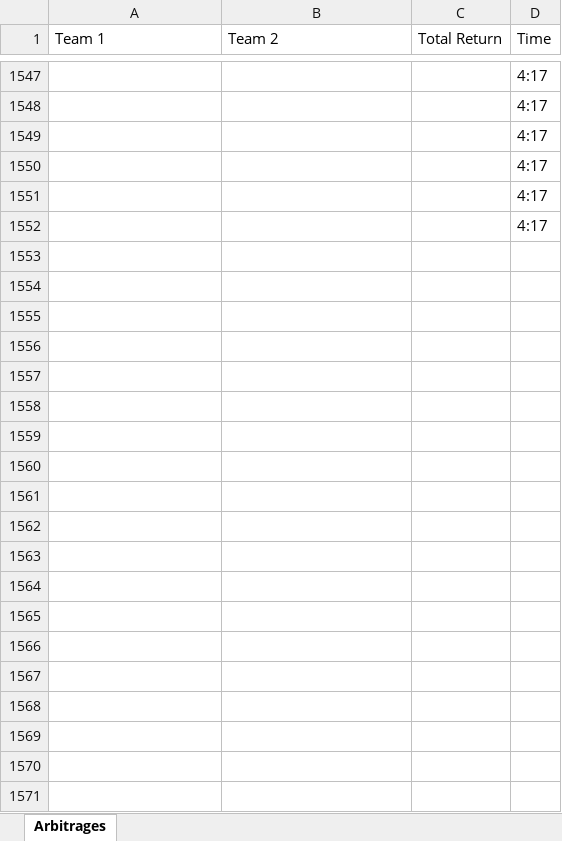
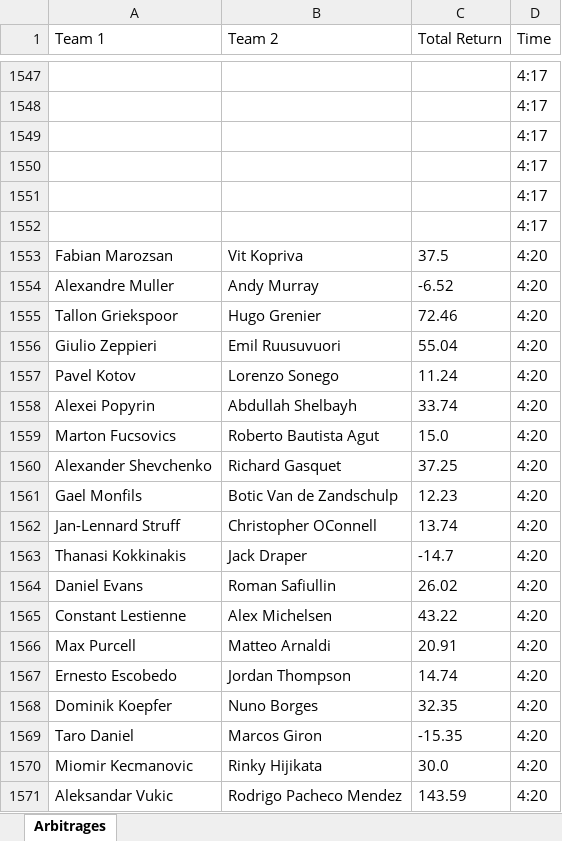
Before and after one commit to akrambadawy23/webscraper-2, an Excel workbook: test.xlsx, sheet Arbitrages, drawn as a sheet; only a part is shown, gaps mark what is left out; values as stored, in another font and other column widths than the file's, no borders; the diff covers the shown part only; the diff names each change by its address in the sheet, - before the commit and + after, or states it on an @@ line.

```diff
--- a/test.xlsx (sheet Arbitrages)
+++ b/test.xlsx (sheet Arbitrages)
+row 1553: Fabian Marozsan | Vit Kopriva | 37.5 | 4:20
+row 1554: Alexandre Muller | Andy Murray | -6.52 | 4:20
+row 1555: Tallon Griekspoor | Hugo Grenier | 72.46 | 4:20
+row 1556: Giulio Zeppieri | Emil Ruusuvuori | 55.04 | 4:20
+row 1557: Pavel Kotov | Lorenzo Sonego | 11.24 | 4:20
+row 1558: Alexei Popyrin | Abdullah Shelbayh | 33.74 | 4:20
+row 1559: Marton Fucsovics | Roberto Bautista Agut | 15.0 | 4:20
+row 1560: Alexander Shevchenko | Richard Gasquet | 37.25 | 4:20
+row 1561: Gael Monfils | Botic Van de Zandschulp | 12.23 | 4:20
+row 1562: Jan-Lennard Struff | Christopher OConnell | 13.74 | 4:20
+row 1563: Thanasi Kokkinakis | Jack Draper | -14.7 | 4:20
+row 1564: Daniel Evans | Roman Safiullin | 26.02 | 4:20
+row 1565: Constant Lestienne | Alex Michelsen | 43.22 | 4:20
+row 1566: Max Purcell | Matteo Arnaldi | 20.91 | 4:20
+row 1567: Ernesto Escobedo | Jordan Thompson | 14.74 | 4:20
+row 1568: Dominik Koepfer | Nuno Borges | 32.35 | 4:20
+row 1569: Taro Daniel | Marcos Giron | -15.35 | 4:20
+row 1570: Miomir Kecmanovic | Rinky Hijikata | 30.0 | 4:20
+row 1571: Aleksandar Vukic | Rodrigo Pacheco Mendez | 143.59 | 4:20
```
Also changed, not shown: 261 added rows elsewhere in this sheet, 1 other file.
